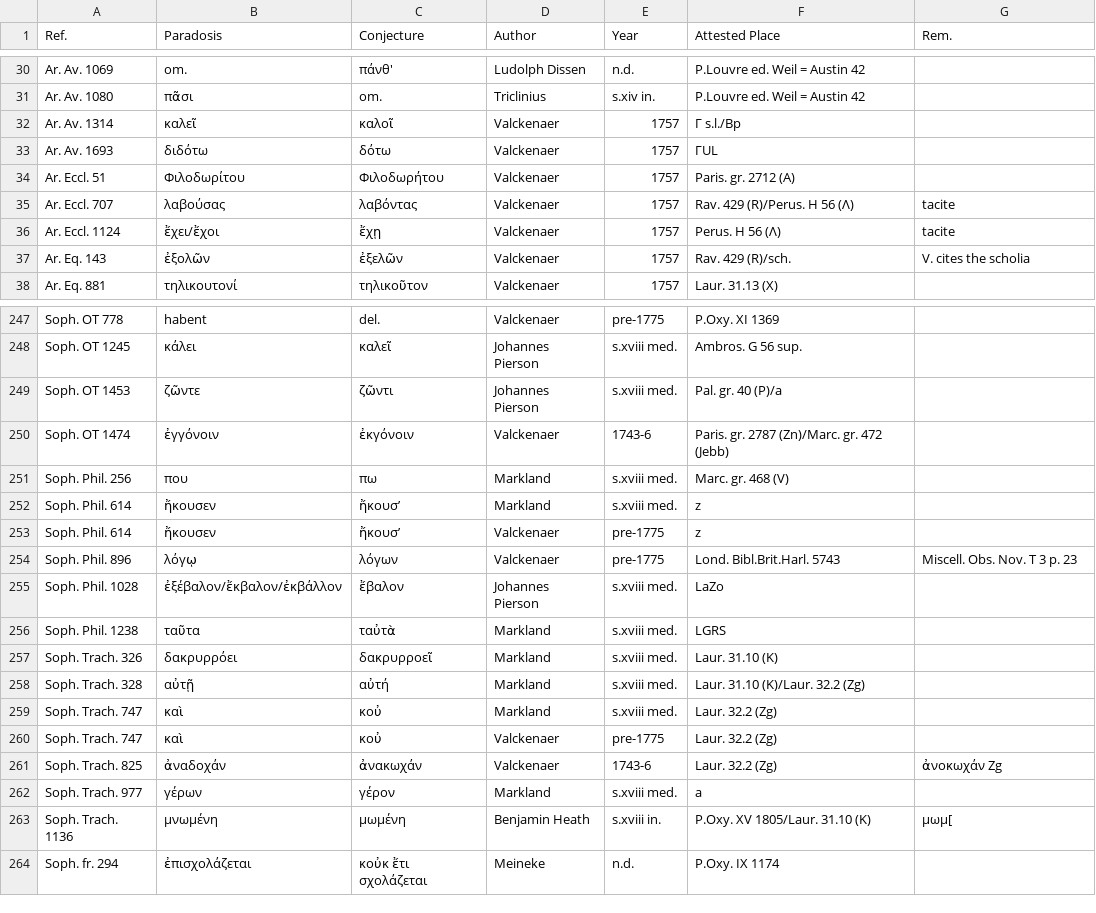
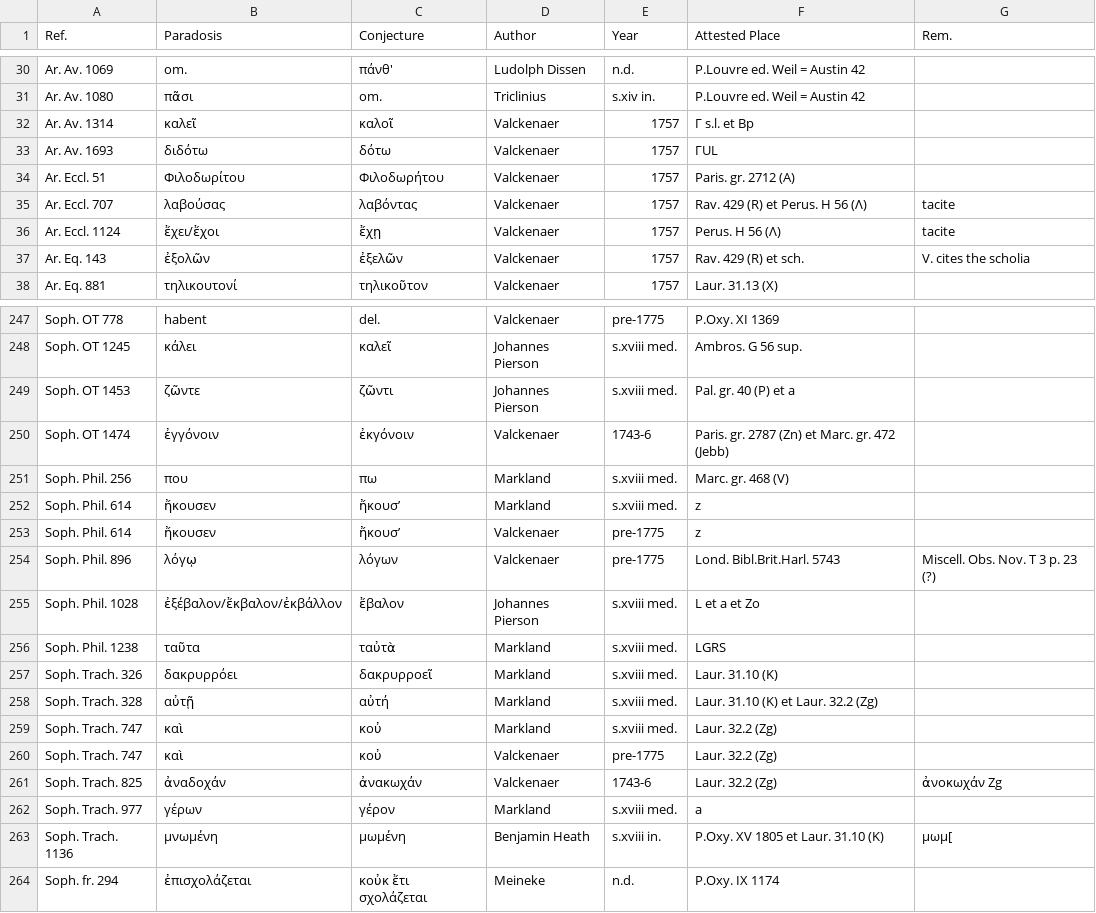
Before and after one commit to t18d/attested-conjectures, a CSV file: attested-conjectures.csv, drawn as a sheet; only a part is shown, gaps mark what is left out; the diff covers the shown part only.

Commit message:
Update attested-conjectures.csv

```diff
--- a/attested-conjectures.csv
+++ b/attested-conjectures.csv
@@ -31,8 +31,8 @@ Ar. Av. 1069,om.,πάνθ',Ludolph Dissen,n.d.,P.Louvre ed. Weil = Austin 42,
 Ar. Av. 1080,πᾶσι,om.,Triclinius,s.xiv in.,P.Louvre ed. Weil = Austin 42,
-Ar. Av. 1314,καλεῖ,καλοῖ,Valckenaer,1757,Γ s.l./Bp,
+Ar. Av. 1314,καλεῖ,καλοῖ,Valckenaer,1757,Γ s.l. et Bp,
 Ar. Av. 1693,διδότω,δότω,Valckenaer,1757,ΓUL,
 Ar. Eccl. 51,Φιλοδωρίτου,Φιλοδωρήτου,Valckenaer,1757,Paris. gr. 2712 (A),
-Ar. Eccl. 707,λαβούσας,λαβόντας,Valckenaer,1757,Rav. 429 (R)/Perus. H 56 (Λ),tacite
+Ar. Eccl. 707,λαβούσας,λαβόντας,Valckenaer,1757,Rav. 429 (R) et Perus. H 56 (Λ),tacite
 Ar. Eccl. 1124,ἔχει/ἔχοι,ἔχῃ,Valckenaer,1757,Perus. H 56 (Λ),tacite
-Ar. Eq. 143,ἐξολῶν,ἐξελῶν,Valckenaer,1757,Rav. 429 (R)/sch.,V. cites the scholia
+Ar. Eq. 143,ἐξολῶν,ἐξελῶν,Valckenaer,1757,Rav. 429 (R) et sch.,V. cites the scholia
 Ar. Eq. 881,τηλικουτονί,τηλικοῦτον,Valckenaer,1757,Laur. 31.13 (X),
@@ -248,4 +248,4 @@ Soph. OT 778,habent,del.,Valckenaer,pre-1775,P.Oxy. XI 1369,
 Soph. OT 1245,κάλει,καλεῖ,Johannes Pierson,s.xviii med.,Ambros. G 56 sup.,
-Soph. OT 1453,ζῶντε,ζῶντι,Johannes Pierson,s.xviii med.,Pal. gr. 40 (P)/a,
-Soph. OT 1474,ἐγγόνοιν,ἐκγόνοιν,Valckenaer,1743-6,Paris. gr. 2787 (Zn)/Marc. gr. 472 (Jebb),
+Soph. OT 1453,ζῶντε,ζῶντι,Johannes Pierson,s.xviii med.,Pal. gr. 40 (P) et a,
+Soph. OT 1474,ἐγγόνοιν,ἐκγόνοιν,Valckenaer,1743-6,Paris. gr. 2787 (Zn) et Marc. gr. 472 (Jebb),
 Soph. Phil. 256,που,πω,Markland,s.xviii med.,Marc. gr. 468 (V),
@@ -253,7 +253,7 @@ Soph. Phil. 614,ἤκουσεν,ἤκουσ’,Markland,s.xviii med.,z,
 Soph. Phil. 614,ἤκουσεν,ἤκουσ’,Valckenaer,pre-1775,z,
-Soph. Phil. 896,λόγῳ,λόγων,Valckenaer,pre-1775,Lond. Bibl.Brit.Harl. 5743,Miscell. Obs. Nov. T 3 p. 23
-Soph. Phil. 1028,ἐξέβαλον/ἔκβαλον/ἐκβάλλον,ἔβαλον,Johannes Pierson,s.xviii med.,LaZo,
+Soph. Phil. 896,λόγῳ,λόγων,Valckenaer,pre-1775,Lond. Bibl.Brit.Harl. 5743,Miscell. Obs. Nov. T 3 p. 23 (?)
+Soph. Phil. 1028,ἐξέβαλον/ἔκβαλον/ἐκβάλλον,ἔβαλον,Johannes Pierson,s.xviii med.,L et a et Zo,
 Soph. Phil. 1238,ταῦτα,ταὐτὰ,Markland,s.xviii med.,LGRS,
 Soph. Trach. 326,δακρυρρόει,δακρυρροεῖ,Markland,s.xviii med.,Laur. 31.10 (K),
-Soph. Trach. 328,αὐτῇ,αὐτή,Markland,s.xviii med.,Laur. 31.10 (K)/Laur. 32.2 (Zg),
+Soph. Trach. 328,αὐτῇ,αὐτή,Markland,s.xviii med.,Laur. 31.10 (K) et Laur. 32.2 (Zg),
 Soph. Trach. 747,καὶ,κοὐ,Markland,s.xviii med.,Laur. 32.2 (Zg),
@@ -262,3 +262,3 @@ Soph. Trach. 825,ἀναδοχάν,ἀνακωχάν,Valckenaer,1743-6,Laur. 32.
 Soph. Trach. 977,γέρων,γέρον,Markland,s.xviii med.,a,
-Soph. Trach. 1136,μνωμένη,μωμένη,Benjamin Heath,s.xviii in.,P.Oxy. XV 1805/Laur. 31.10 (K),μωμ[
+Soph. Trach. 1136,μνωμένη,μωμένη,Benjamin Heath,s.xviii in.,P.Oxy. XV 1805 et Laur. 31.10 (K),μωμ[
 Soph. fr. 294,ἐπισχολάζεται,κοὐκ ἔτι σχολάζεται,Meineke,n.d.,P.Oxy. IX 1174,
```
Also changed, not shown: 11 edited cells elsewhere in this file.
